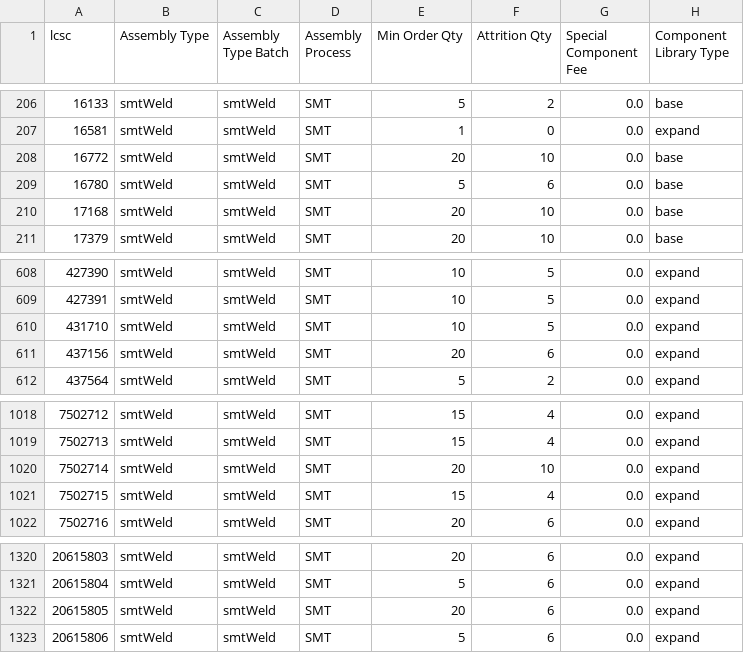
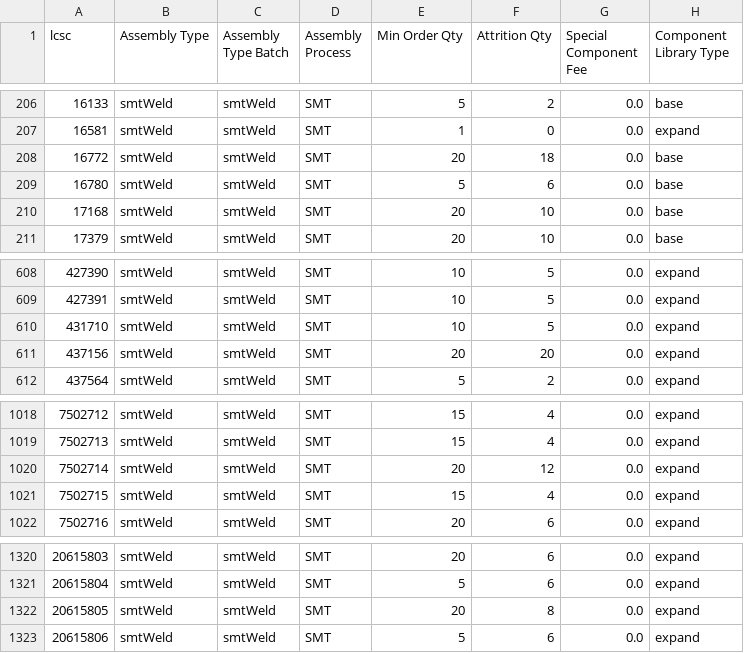
Before and after one commit to CDFER/jlcpcb-parts-database, a CSV file: scraped/assembly-details.csv, drawn as a sheet; only a part is shown, gaps mark what is left out.

```diff
--- a/scraped/assembly-details.csv
+++ b/scraped/assembly-details.csv
@@ -207,3 +207,3 @@ lcsc,Assembly Type,Assembly Type Batch,Assembly Process,Min Order Qty,Attrition
 16581,smtWeld,smtWeld,SMT,1,0,0.0,expand
-16772,smtWeld,smtWeld,SMT,20,10,0.0,base
+16772,smtWeld,smtWeld,SMT,20,18,0.0,base
 16780,smtWeld,smtWeld,SMT,5,6,0.0,base
@@ -610,3 +610,3 @@ lcsc,Assembly Type,Assembly Type Batch,Assembly Process,Min Order Qty,Attrition
 431710,smtWeld,smtWeld,SMT,10,5,0.0,expand
-437156,smtWeld,smtWeld,SMT,20,6,0.0,expand
+437156,smtWeld,smtWeld,SMT,20,20,0.0,expand
 437564,smtWeld,smtWeld,SMT,5,2,0.0,expand
@@ -1019,3 +1019,3 @@ lcsc,Assembly Type,Assembly Type Batch,Assembly Process,Min Order Qty,Attrition
 7502713,smtWeld,smtWeld,SMT,15,4,0.0,expand
-7502714,smtWeld,smtWeld,SMT,20,10,0.0,expand
+7502714,smtWeld,smtWeld,SMT,20,12,0.0,expand
 7502715,smtWeld,smtWeld,SMT,15,4,0.0,expand
@@ -1321,3 +1321,3 @@ lcsc,Assembly Type,Assembly Type Batch,Assembly Process,Min Order Qty,Attrition
 20615804,smtWeld,smtWeld,SMT,5,6,0.0,expand
-20615805,smtWeld,smtWeld,SMT,20,6,0.0,expand
+20615805,smtWeld,smtWeld,SMT,20,8,0.0,expand
 20615806,smtWeld,smtWeld,SMT,5,6,0.0,expand
```
Also changed, not shown: scraped/ComponentList.csv.
